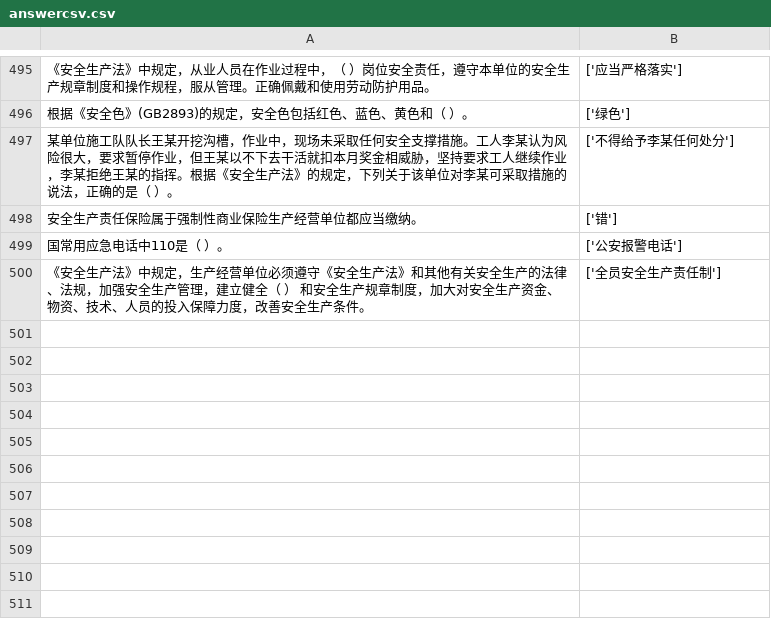
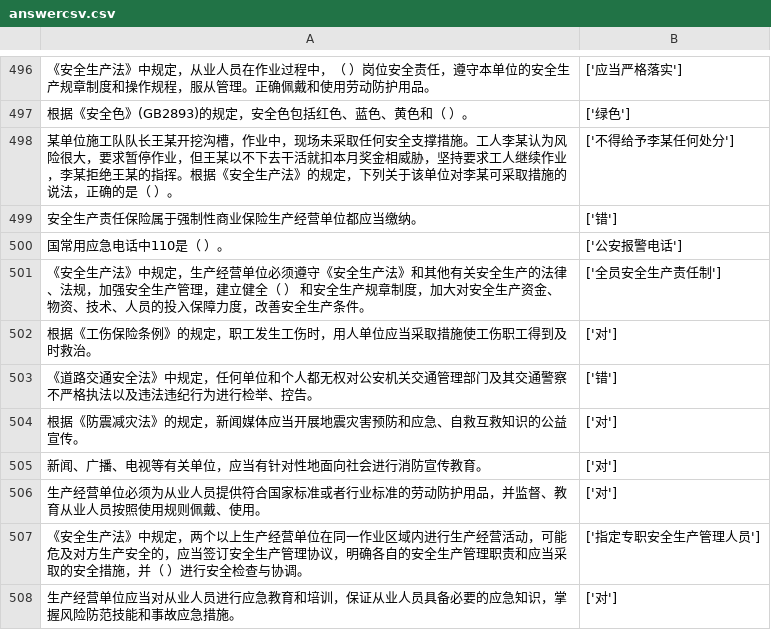
Before and after one commit to vivishow/liangongbao, a CSV file: answer/answercsv.csv, drawn as a sheet; only a part is shown, gaps mark what is left out; the diff covers the shown part only.

```diff
--- a/answer/answercsv.csv
+++ b/answer/answercsv.csv
@@ -500 +501,8 @@
 《安全生产法》中规定，生产经营单位必须遵守《安全生产法》和其他有关安全生产的法律、法规，加强安全生产管理，建立健全（ ） 和安全生产规章制度，加大对安全生产资金、物资、技术、人员的投入保障力度，改善安全生产条件。,['全员安全生产责任制']
+根据《工伤保险条例》的规定，职工发生工伤时，用人单位应当采取措施使工伤职工得到及时救治。,['对']
+《道路交通安全法》中规定，任何单位和个人都无权对公安机关交通管理部门及其交通警察不严格执法以及违法违纪行为进行检举、控告。,['错']
+根据《防震减灾法》的规定，新闻媒体应当开展地震灾害预防和应急、自救互救知识的公益宣传。,['对']
+新闻、广播、电视等有关单位，应当有针对性地面向社会进行消防宣传教育。,['对']
+生产经营单位必须为从业人员提供符合国家标准或者行业标准的劳动防护用品，并监督、教育从业人员按照使用规则佩戴、使用。,['对']
+《安全生产法》中规定，两个以上生产经营单位在同一作业区域内进行生产经营活动，可能危及对方生产安全的，应当签订安全生产管理协议，明确各自的安全生产管理职责和应当采取的安全措施，并（ ）进行安全检查与协调。,['指定专职安全生产管理人员']
+生产经营单位应当对从业人员进行应急教育和培训，保证从业人员具备必要的应急知识，掌握风险防范技能和事故应急措施。,['对']
```
Also changed, not shown: 8 added rows and 2 moved rows elsewhere in this file, 4 other files.
